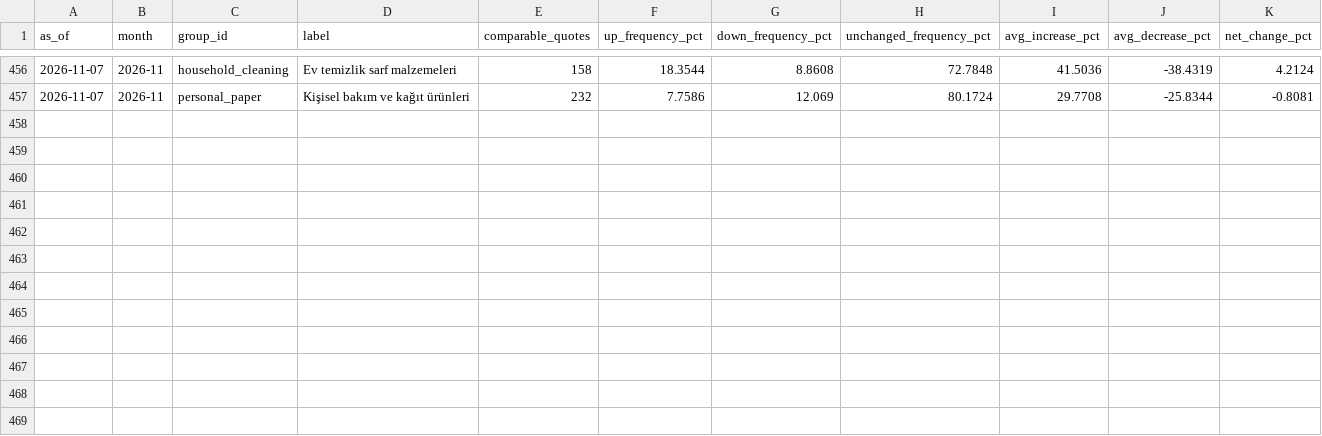
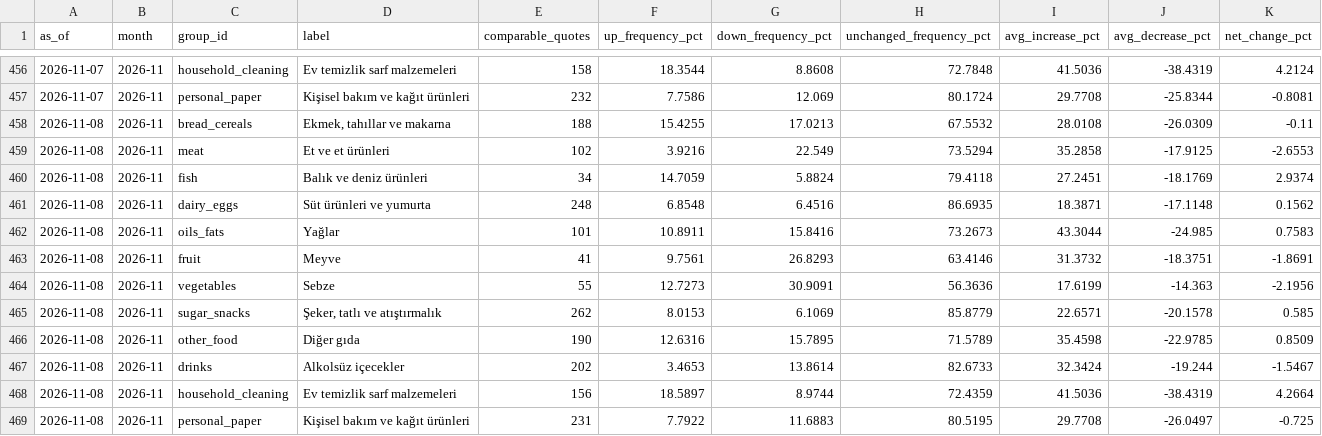
Before and after one commit to onurcan-b/acik-sepet, a CSV file: research/ecb/output/category_repricing.csv, drawn as a sheet; only a part is shown, gaps mark what is left out; the diff names each change by its address in the sheet, - before the commit and + after, or states it on an @@ line.

```diff
--- a/research/ecb/output/category_repricing.csv
+++ b/research/ecb/output/category_repricing.csv
+row 458: 2026-11-08 | 2026-11 | bread_cereals | Ekmek, tahıllar ve makarna | 188 | 15.4255 | 17.0213 | 67.5532 | 28.0108 | -26.0309 | -0.11
+row 459: 2026-11-08 | 2026-11 | meat | Et ve et ürünleri | 102 | 3.9216 | 22.549 | 73.5294 | 35.2858 | -17.9125 | -2.6553
+row 460: 2026-11-08 | 2026-11 | fish | Balık ve deniz ürünleri | 34 | 14.7059 | 5.8824 | 79.4118 | 27.2451 | -18.1769 | 2.9374
+row 461: 2026-11-08 | 2026-11 | dairy_eggs | Süt ürünleri ve yumurta | 248 | 6.8548 | 6.4516 | 86.6935 | 18.3871 | -17.1148 | 0.1562
+row 462: 2026-11-08 | 2026-11 | oils_fats | Yağlar | 101 | 10.8911 | 15.8416 | 73.2673 | 43.3044 | -24.985 | 0.7583
+row 463: 2026-11-08 | 2026-11 | fruit | Meyve | 41 | 9.7561 | 26.8293 | 63.4146 | 31.3732 | -18.3751 | -1.8691
+row 464: 2026-11-08 | 2026-11 | vegetables | Sebze | 55 | 12.7273 | 30.9091 | 56.3636 | 17.6199 | -14.363 | -2.1956
+row 465: 2026-11-08 | 2026-11 | sugar_snacks | Şeker, tatlı ve atıştırmalık | 262 | 8.0153 | 6.1069 | 85.8779 | 22.6571 | -20.1578 | 0.585
+row 466: 2026-11-08 | 2026-11 | other_food | Diğer gıda | 190 | 12.6316 | 15.7895 | 71.5789 | 35.4598 | -22.9785 | 0.8509
+row 467: 2026-11-08 | 2026-11 | drinks | Alkolsüz içecekler | 202 | 3.4653 | 13.8614 | 82.6733 | 32.3424 | -19.244 | -1.5467
+row 468: 2026-11-08 | 2026-11 | household_cleaning | Ev temizlik sarf malzemeleri | 156 | 18.5897 | 8.9744 | 72.4359 | 41.5036 | -38.4319 | 4.2664
+row 469: 2026-11-08 | 2026-11 | personal_paper | Kişisel bakım ve kağıt ürünleri | 231 | 7.7922 | 11.6883 | 80.5195 | 29.7708 | -26.0497 | -0.725
```
Also changed, not shown: research/ecb/output/daily_repricing.csv, 6 other files.
